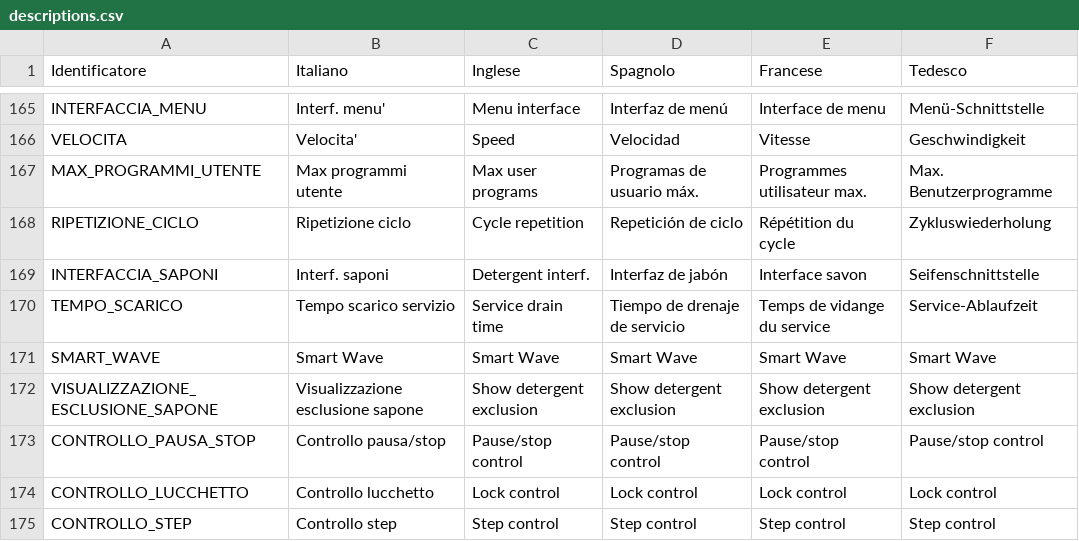
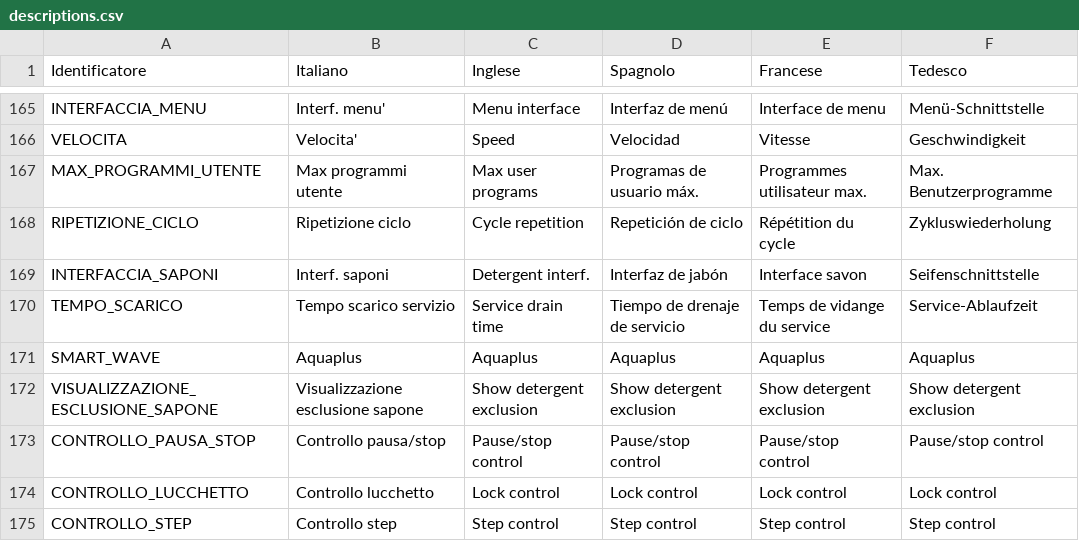
Before and after one commit to HSW-Bologna/lavatrice-display-eta-beta-rotondi, a CSV file: assets/translations/pars/descriptions.csv, drawn as a sheet; only a part is shown, gaps mark what is left out.

Commit message:
Aquaplus

```diff
--- a/assets/translations/pars/descriptions.csv
+++ b/assets/translations/pars/descriptions.csv
@@ -170,3 +170,3 @@ INTERFACCIA_SAPONI, Interf. saponi, Detergent interf., Interfaz de jabón, Inter
 TEMPO_SCARICO, Tempo scarico servizio, Service drain time, Tiempo de drenaje de servicio, Temps de vidange du service, Service-Ablaufzeit
-SMART_WAVE, Smart Wave, Smart Wave, Smart Wave, Smart Wave, Smart Wave
+SMART_WAVE, Aquaplus, Aquaplus, Aquaplus, Aquaplus, Aquaplus
 VISUALIZZAZIONE_ESCLUSIONE_SAPONE, Visualizzazione esclusione sapone, Show detergent exclusion, Show detergent exclusion, Show detergent exclusion, Show detergent exclusion
```
Also changed, not shown: 16 other files.
